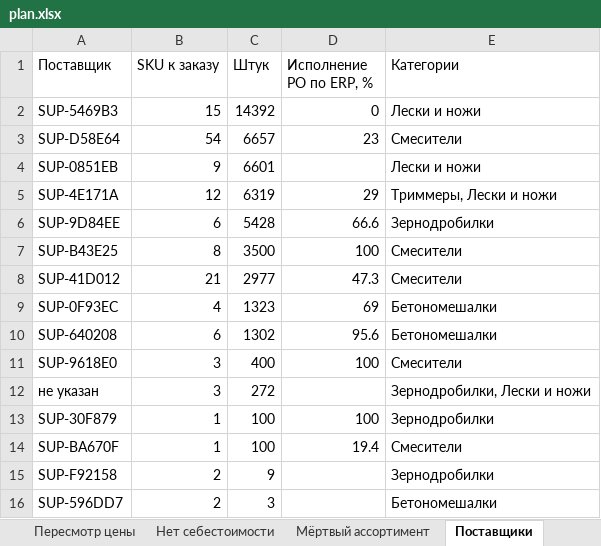
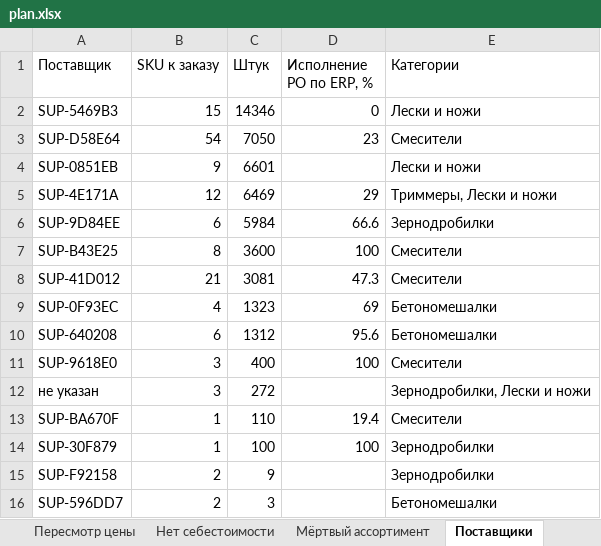
Before and after one commit to globalldev/procurement-planner, an Excel workbook: docs/plan.xlsx, sheet Поставщики, drawn as a sheet; values as stored, in another font and other column widths than the file's, no borders; removed rows and columns are numbered as before the commit, all else as after; the diff names each change by its address in the sheet, - before the commit and + after, or states it on an @@ line.

```diff
--- a/docs/plan.xlsx (sheet Поставщики)
+++ b/docs/plan.xlsx (sheet Поставщики)
-C2 (Штук): 14392
+C2 (Штук): 14346
-C3 (Штук): 6657
+C3 (Штук): 7050
-C5 (Штук): 6319
+C5 (Штук): 6469
-C6 (Штук): 5428
+C6 (Штук): 5984
-C7 (Штук): 3500
+C7 (Штук): 3600
-C8 (Штук): 2977
+C8 (Штук): 3081
-C10 (Штук): 1302
+C10 (Штук): 1312
+row 13: SUP-BA670F | 1 | 110 | 19.4 | Смесители
-row 14: SUP-BA670F | 1 | 100 | 19.4 | Смесители
```
Also changed, not shown: sheet Календарь заказов, sheet Риск дефицита, sheet Все SKU, sheet Заказать сейчас, sheet Избыток, sheet Пересмотр цены, 1 more sheet, 1 other file.
